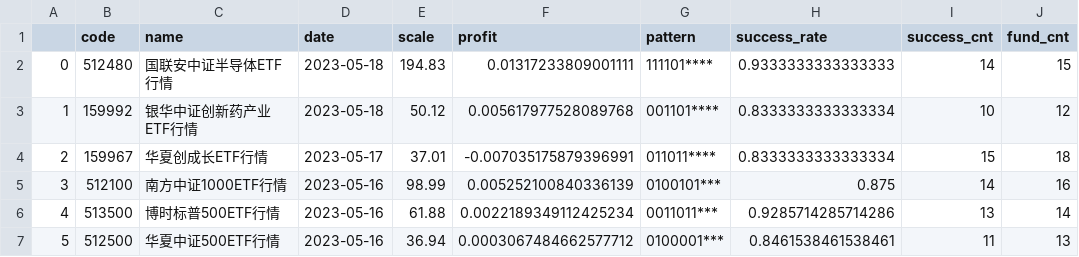
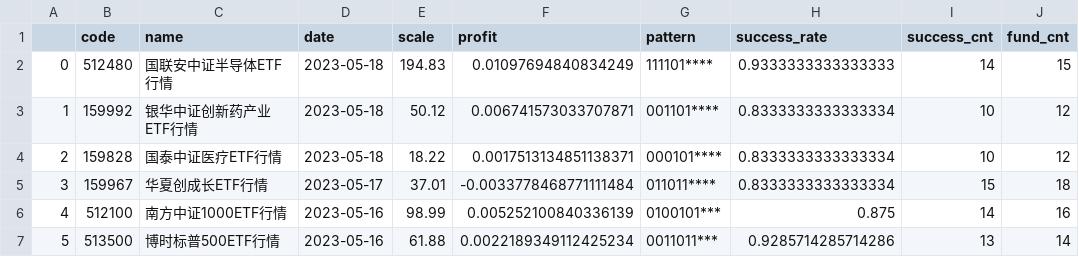
Before and after one commit to zuoxiaolei/qtrade2, a CSV file: data/ads/history_data2.csv, drawn as a sheet; only a part is shown; the shorter side is filled out with more unchanged rows; addresses are those after the commit; the diff names each change by its address in the sheet, - before the commit and + after, or states it on an @@ line.

```diff
--- a/data/ads/history_data2.csv
+++ b/data/ads/history_data2.csv
-F2 (profit): 0.01317233809001111
+F2 (profit): 0.01097694840834249
-F3 (profit): 0.005617977528089768
+F3 (profit): 0.006741573033707871
+row 4: 2 | 159828 | 国泰中证医疗ETF行情 | 2023-05-18 | 18.22 | 0.0017513134851138371 | 000101**** | 0.8333333333333334 | 10 | 12
@@ column A renumbered from row 5 down @@
-F5 (profit): -0.007035175879396991
+F5 (profit): -0.0033778468771111484
```
Also changed, not shown: 1 other file.
